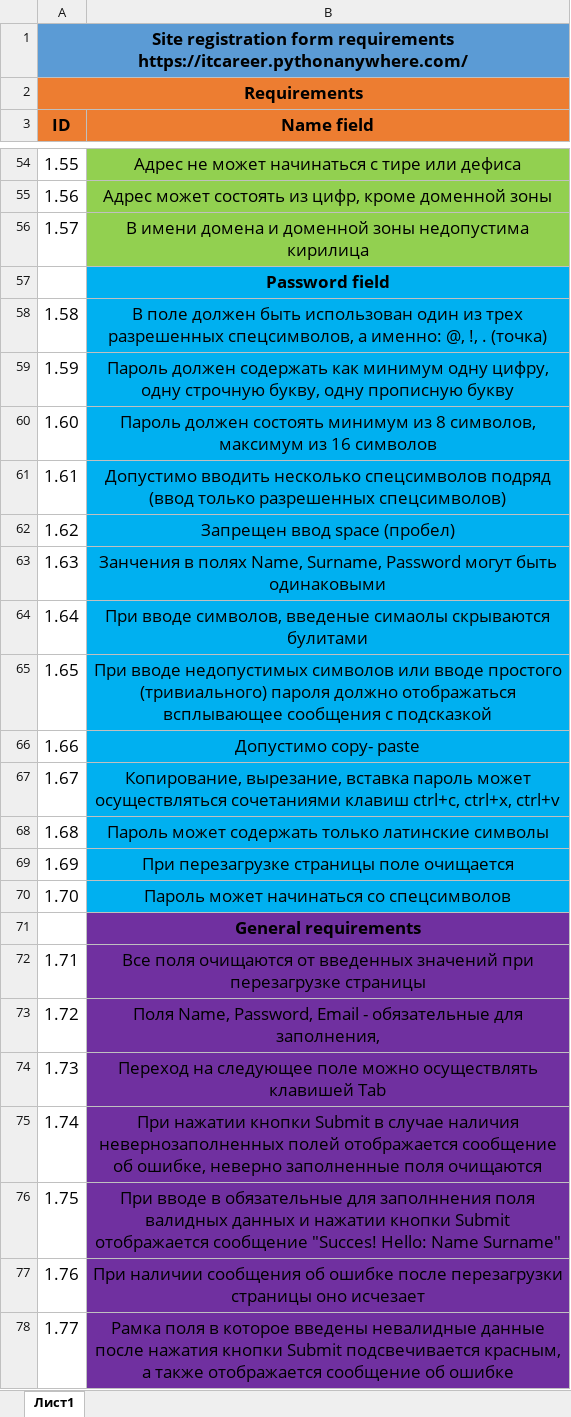
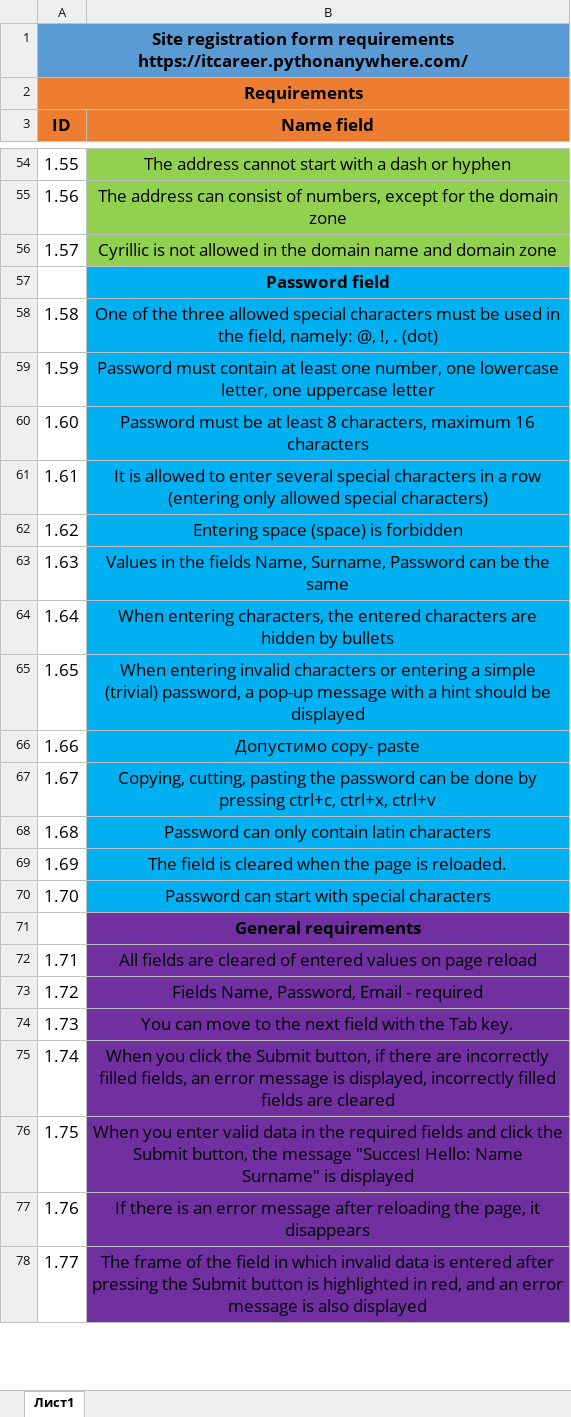
Before and after one commit to andy110130/Checklists_Testcases_Bugreports, an Excel workbook: Registration_Form_testcases_bugreports/Registration form.requirements .xlsx, sheet Лист1, drawn as a sheet; only a part is shown, gaps mark what is left out; values as stored, in another font and other column widths than the file's, no borders; the diff covers the shown part only; the diff names each change by its address in the sheet, - before the commit and + after, or states it on an @@ line.

```diff
--- a/Registration_Form_testcases_bugreports/Registration form.requirements .xlsx (sheet Лист1)
+++ b/Registration_Form_testcases_bugreports/Registration form.requirements .xlsx (sheet Лист1)
-B54 (Name field): Адрес не может начинаться с тире или дефиса
+B54 (Name field): The address cannot start with a dash or hyphen
-B55 (Name field): Адрес может состоять из цифр, кроме доменной зоны
+B55 (Name field): The address can consist of numbers, except for the domain zone
-B56 (Name field): В имени домена и доменной зоны недопустима кирилица
+B56 (Name field): Cyrillic is not allowed in the domain name and domain zone
-B58 (Name field): В поле должен быть использован один из трех разрешенных спецсимволов, а именно: @, !, . (точка)
+B58 (Name field): One of the three allowed special characters must be used in the field, namely: @, !, . (dot)
-B59 (Name field): Пароль должен содержать как минимум одну цифру, одну строчную букву, одну прописную букву
+B59 (Name field): Password must contain at least one number, one lowercase letter, one uppercase letter
-B60 (Name field): Пароль должен состоять минимум из 8 символов, максимум из 16 символов
+B60 (Name field): Password must be at least 8 characters, maximum 16 characters
-B61 (Name field): Допустимо вводить несколько спецсимволов подряд (ввод только разрешенных спецсимволов)
+B61 (Name field): It is allowed to enter several special characters in a row (entering only allowed special characters)
-B62 (Name field): Запрещен ввод space (пробел)
+B62 (Name field): Entering space (space) is forbidden
-B63 (Name field): Занчения в полях Name, Surname, Password могут быть одинаковыми
+B63 (Name field): Values in the fields Name, Surname, Password can be the same
-B64 (Name field): При вводе символов, введеные симаолы скрываются булитами
+B64 (Name field): When entering characters, the entered characters are hidden by bullets
-B65 (Name field): При вводе недопустимых символов или вводе простого (тривиального) пароля должно отображаться всплывающее сообщения с подсказкой
+B65 (Name field): When entering invalid characters or entering a simple (trivial) password, a pop-up message with a hint should be displayed
-B67 (Name field): Копирование, вырезание, вставка пароль может осуществляться сочетаниями клавиш ctrl+c, ctrl+x,…
+B67 (Name field): Copying, cutting, pasting the password can be done by pressing ctrl+c, ctrl+x,…
-B68 (Name field): Пароль может содержать только латинские символы
+B68 (Name field): Password can only contain latin characters
-B69 (Name field): При перезагрузке страницы поле очищается
+B69 (Name field): The field is cleared when the page is reloaded.
-B70 (Name field): Пароль может начинаться со спецсимволов
+B70 (Name field): Password can start with special characters
-B72 (Name field): Все поля очищаются от введенных значений при перезагрузке страницы
+B72 (Name field): All fields are cleared of entered values on page reload
-B73 (Name field): Поля Name, Password, Email - обязательные для заполнения,
+B73 (Name field): Fields Name, Password, Email - required
-B74 (Name field): Переход на следующее поле можно осуществлять клавишей Tab
+B74 (Name field): You can move to the next field with the Tab key.
-B75 (Name field): При нажатии кнопки Submit в случае наличия невернозаполненных полей отображается сообщение об ошибке, неверно заполненные поля очищаются
+B75 (Name field): When you click the Submit button, if there are incorrectly filled fields, an error message is displayed, incorrectly filled fields are cleared
-B76 (Name field): При вводе в обязательные для заполннения поля валидных данных и нажатии кнопки Submit отображается сообщение "Succes! Hello: Name Surname"
+B76 (Name field): When you enter valid data in the required fields and click the Submit button, the message "Succes! Hello: Name Surname" is displayed
-B77 (Name field): При наличии сообщения об ошибке после перезагрузки страницы оно исчезает
+B77 (Name field): If there is an error message after reloading the page, it disappears
-B78 (Name field): Рамка поля в которое введены невалидные данные после нажатия кнопки Submit подсвечивается красным, а также отображается сообщение об ошибке
+B78 (Name field): The frame of the field in which invalid data is entered after pressing the Submit button is highlighted in red, and an error message is also displayed
```
Also changed, not shown: 58 edited cells elsewhere in this sheet, 1 other file.
